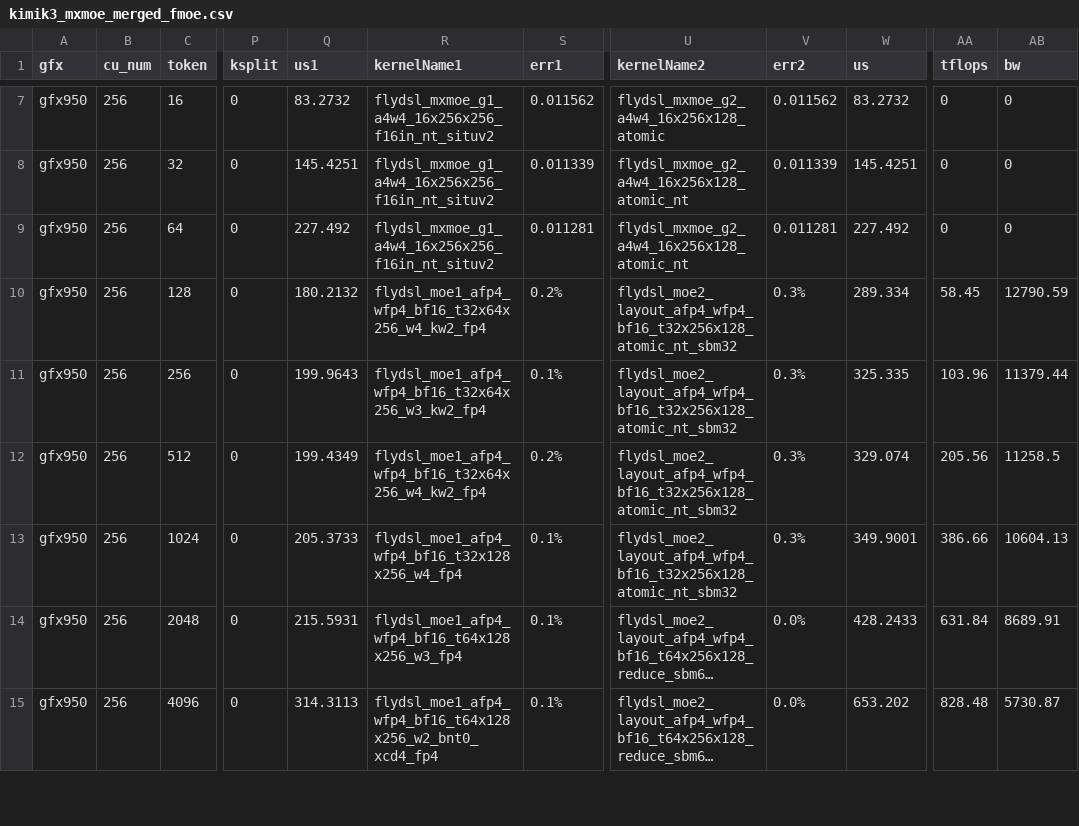
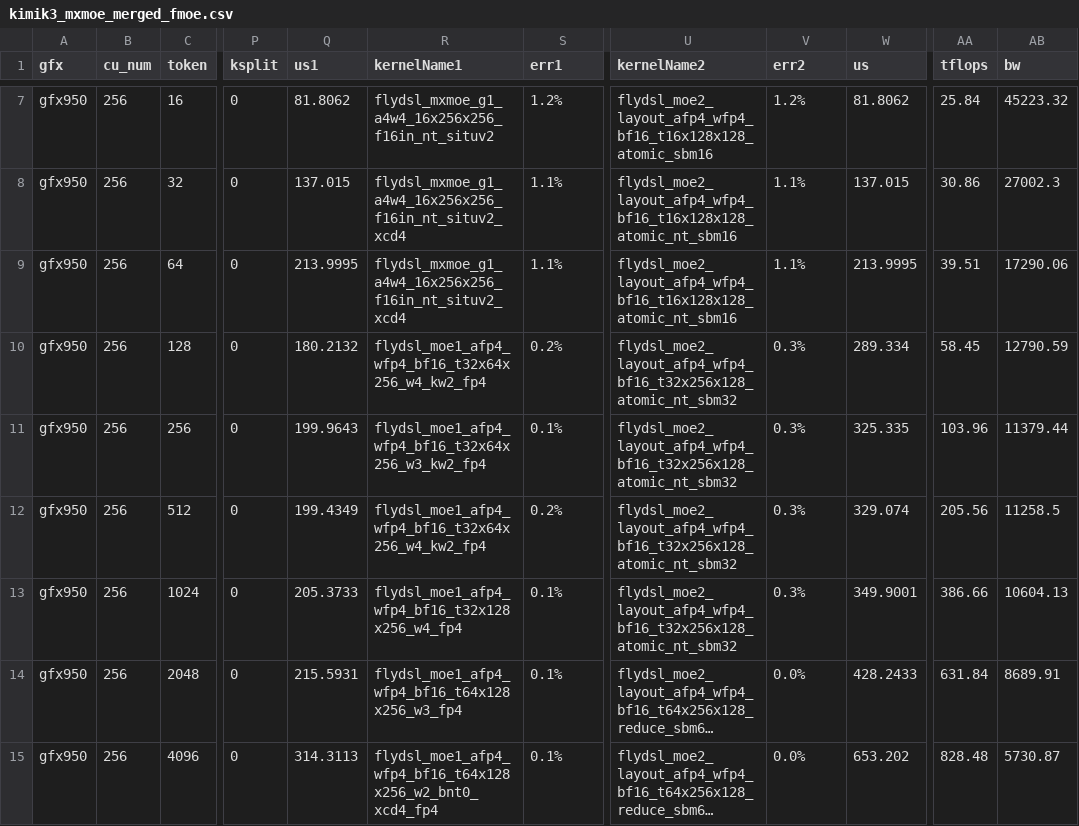
Before and after one commit to yuychang/aiter, a CSV file: aiter/configs/model_configs/kimik3_mxmoe_merged_fmoe.csv, drawn as a sheet; only a part is shown, gaps mark what is left out; long unchanged cells end in …; the diff covers the shown part only; the diff names each change by its address in the sheet, - before the commit and + after, or states it on an @@ line.

Commit message:
perf(kimi-k3): promote faster decode MoE kernels

```diff
--- a/aiter/configs/model_configs/kimik3_mxmoe_merged_fmoe.csv
+++ b/aiter/configs/model_configs/kimik3_mxmoe_merged_fmoe.csv
-Q7 (us1): 83.2732
+Q7 (us1): 81.8062
-S7 (err1): 0.011562
+S7 (err1): 1.2%
-U7 (kernelName2): flydsl_mxmoe_g2_a4w4_16x256x128_atomic
+U7 (kernelName2): flydsl_moe2_layout_afp4_wfp4_bf16_t16x128x128_atomic_sbm16
-V7 (err2): 0.011562
+V7 (err2): 1.2%
-W7 (us): 83.2732
+W7 (us): 81.8062
-AA7 (tflops): 0
+AA7 (tflops): 25.84
-AB7 (bw): 0
+AB7 (bw): 45223.32
-Q8 (us1): 145.4251
+Q8 (us1): 137.015
-R8:R9 (kernelName1): flydsl_mxmoe_g1_a4w4_16x256x256_f16in_nt_situv2
+R8:R9 (kernelName1): flydsl_mxmoe_g1_a4w4_16x256x256_f16in_nt_situv2_xcd4
-S8 (err1): 0.011339
+S8 (err1): 1.1%
-U8:U9 (kernelName2): flydsl_mxmoe_g2_a4w4_16x256x128_atomic_nt
+U8:U9 (kernelName2): flydsl_moe2_layout_afp4_wfp4_bf16_t16x128x128_atomic_nt_sbm16
-V8 (err2): 0.011339
+V8 (err2): 1.1%
-W8 (us): 145.4251
+W8 (us): 137.015
-AA8 (tflops): 0
+AA8 (tflops): 30.86
-AB8 (bw): 0
+AB8 (bw): 27002.3
-Q9 (us1): 227.492
+Q9 (us1): 213.9995
-S9 (err1): 0.011281
+S9 (err1): 1.1%
-V9 (err2): 0.011281
+V9 (err2): 1.1%
-W9 (us): 227.492
+W9 (us): 213.9995
-AA9 (tflops): 0
+AA9 (tflops): 39.51
-AB9 (bw): 0
+AB9 (bw): 17290.06
```
Also changed, not shown: 28 edited cells elsewhere in this file.
